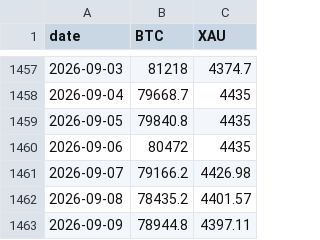
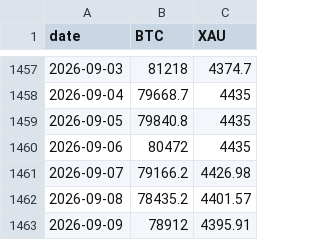
Before and after one commit to w-s-bitcoin/wickedsmartbitcoin, a CSV file: webapps/dca_comparison/webapp_data/dca_comparison_preview.csv, drawn as a sheet; only a part is shown, gaps mark what is left out.

```diff
--- a/webapps/dca_comparison/webapp_data/dca_comparison_preview.csv
+++ b/webapps/dca_comparison/webapp_data/dca_comparison_preview.csv
@@ -1462,2 +1462,2 @@ date,BTC,XAU
 2026-09-08,78435.2,4401.57
-2026-09-09,78944.8,4397.11
+2026-09-09,78912,4395.91
```
Also changed, not shown: assets/daily_price.csv, webapps/bitcoin_dominance/webapp_data/top10_daily_incl_stables.csv, 26 other files.
